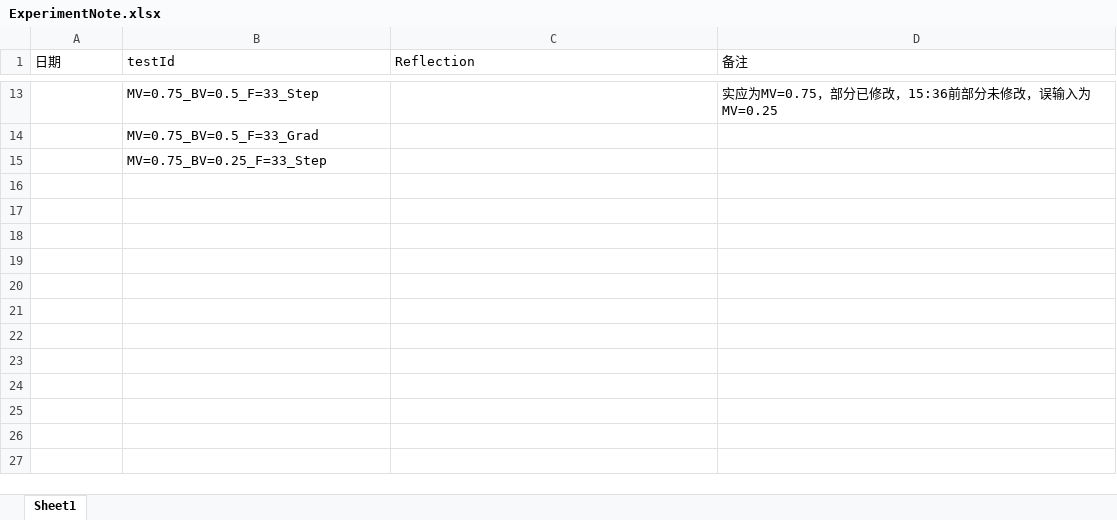
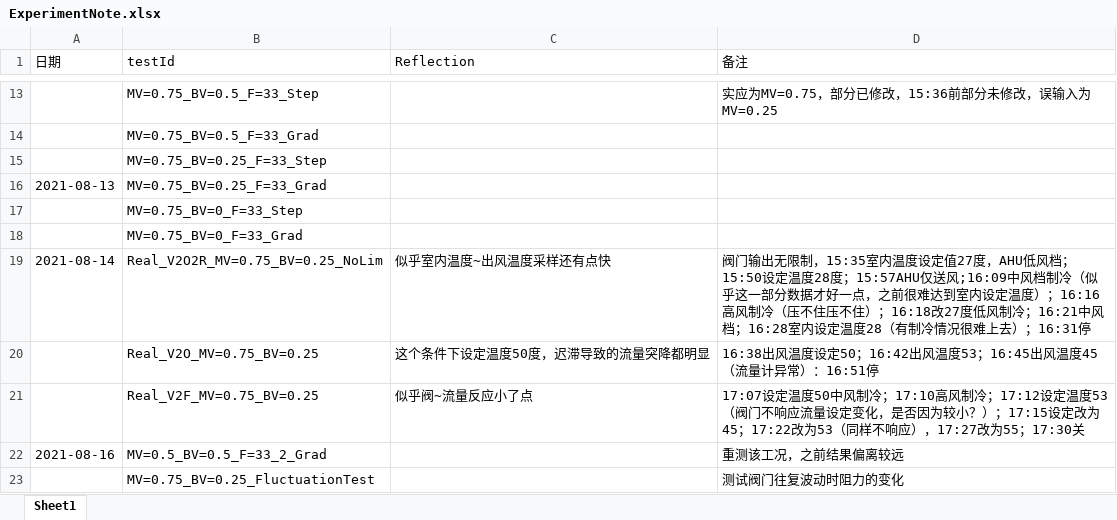
Before and after one commit to lxyandy66/CommandAndControl, an Excel workbook: ExperimentNote.xlsx, sheet Sheet1, drawn as a sheet; only a part is shown, gaps mark what is left out; values as stored, in another font and other column widths than the file's, no borders; the diff names each change by its address in the sheet, - before the commit and + after, or states it on an @@ line.

Commit message:
实验记录更新;

```diff
--- a/ExperimentNote.xlsx (sheet Sheet1)
+++ b/ExperimentNote.xlsx (sheet Sheet1)
+row 16: 2021-08-13 | MV=0.75_BV=0.25_F=33_Grad
+row 17:  | MV=0.75_BV=0_F=33_Step
+row 18:  | MV=0.75_BV=0_F=33_Grad
+row 19: 2021-08-14 | Real_V2O2R_MV=0.75_BV=0.25_NoLim | 似乎室内温度~出风温度采样还有点快 | 阀门输出无限制，15:35室内温度设定值27度，AHU低风档；15:50设定温度28度；15:57AHU仅送风;16:09中风档制冷（似乎这一部分数据才好一点，之前很难达到室内设定温度）；16:16高风制冷（压不住压不住）；16:18改27度低风制冷；16:21中风档；16:28室内设定温度28（有制冷情况很难上去）；16:31停
+row 20:  | Real_V2O_MV=0.75_BV=0.25 | 这个条件下设定温度50度，迟滞导致的流量突降都明显 | 16:38出风温度设定50；16:42出风温度53；16:45出风温度45（流量计异常）：16:51停
+row 21:  | Real_V2F_MV=0.75_BV=0.25 | 似乎阀~流量反应小了点 | 17:07设定温度50中风制冷；17:10高风制冷；17:12设定温度53（阀门不响应流量设定变化，是否因为较小？）；17:15设定改为45；17:22改为53（同样不响应），17:27改为55；17:30关
+row 22: 2021-08-16 | MV=0.5_BV=0.5_F=33_2_Grad |  | 重测该工况，之前结果偏离较远
+row 23:  | MV=0.75_BV=0.25_FluctuationTest |  | 测试阀门往复波动时阻力的变化
```
